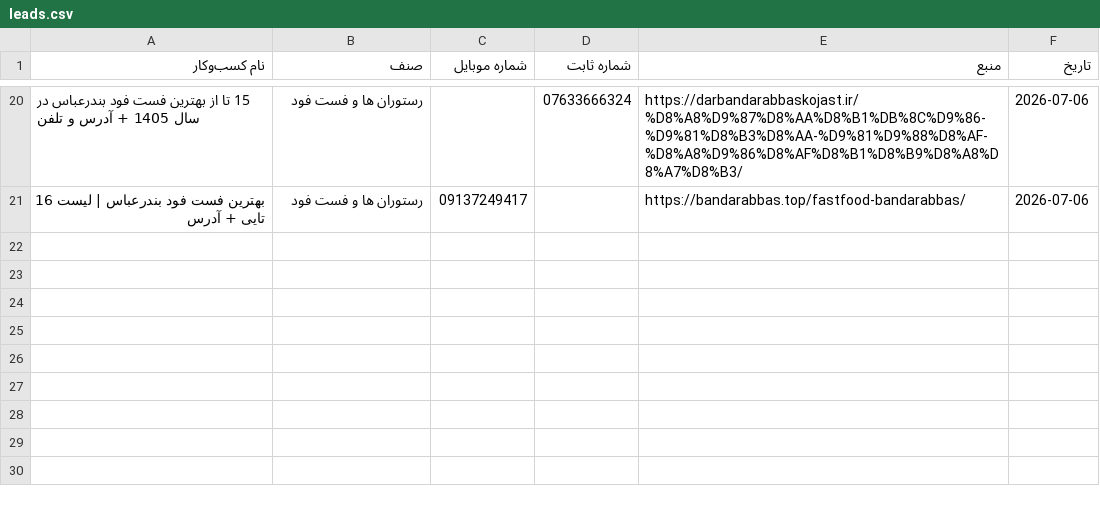
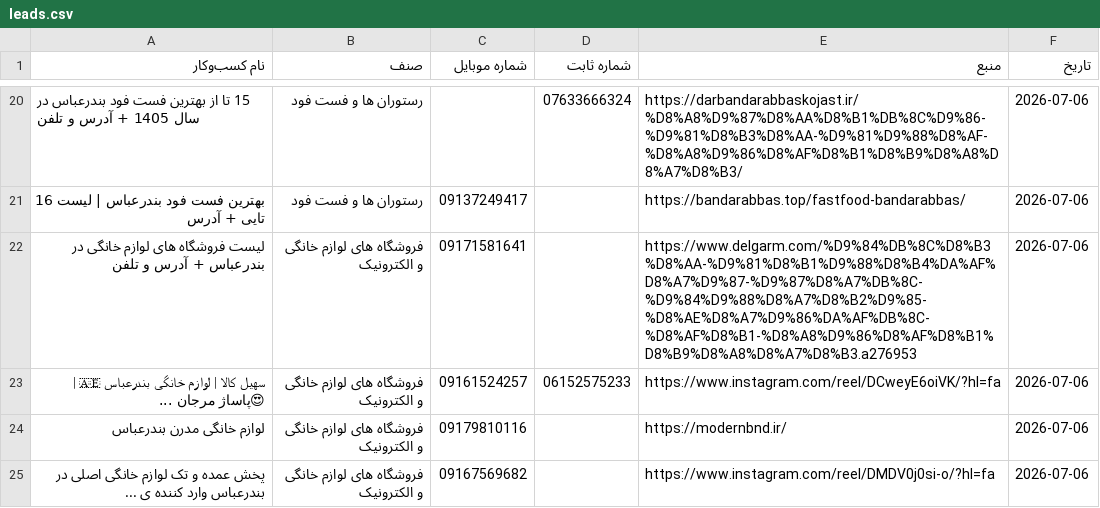
Before and after one commit to daricheh-cyber/Bandarabbasloop, a CSV file: leads.csv, drawn as a sheet; only a part is shown, gaps mark what is left out; the diff names each change by its address in the sheet, - before the commit and + after, or states it on an @@ line.

Commit message:
leads - 2026-07-06 10:10 UTC

```diff
--- a/leads.csv
+++ b/leads.csv
+row 22: لیست فروشگاه های لوازم خانگی در بندرعباس + آدرس و تلفن | فروشگاه های لوازم خانگی و الکترونیک | 09171581641 |  | https://www.delgarm.com/%D9%84%DB%8C%D8%B3%D8%AA-%D9%81%D8%B1%D9%88%D8%B4%DA%AF%D8%A7%D9%87-%D9%87%D8%A7%DB%8C-%D9%84%D9%88%D8%A7%D8%B2%D9%85-%D8%AE%D8%A7%D9%86%DA%AF%DB%8C-%D8%AF%D8%B1-%D8%A8%D9%86%D8%AF%D8%B1%D8%B9%D8%A8%D8%A7%D8%B3.a276953 | 2026-07-06
+row 23: سهیل کالا | لوازم خانگی بندرعباس 🇦🇪 | 😍پاساژ مرجان ... | فروشگاه های لوازم خانگی و الکترونیک | 09161524257 | 06152575233 | https://www.instagram.com/reel/DCweyE6oiVK/?hl=fa | 2026-07-06
+row 24: لوازم خانگی مدرن بندرعباس | فروشگاه های لوازم خانگی و الکترونیک | 09179810116 |  | https://modernbnd.ir/ | 2026-07-06
+row 25: پخش عمده و تک لوازم خانگی اصلی در بندرعباس وارد کننده ی ... | فروشگاه های لوازم خانگی و الکترونیک | 09167569682 |  | https://www.instagram.com/reel/DMDV0j0si-o/?hl=fa | 2026-07-06
```
